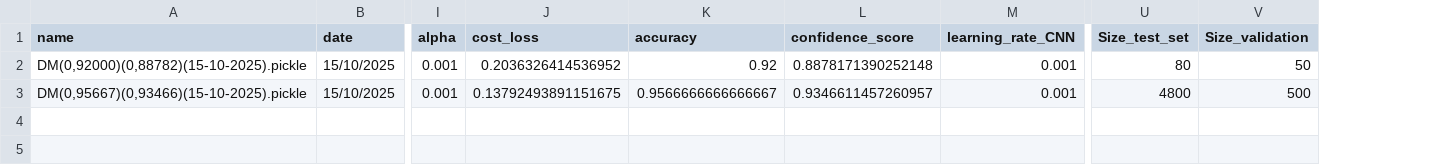
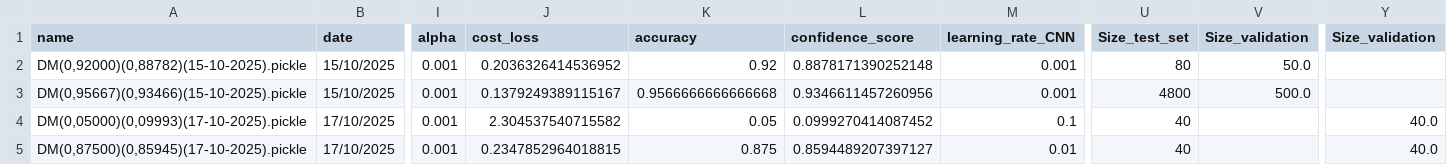
Before and after one commit to minicube707/python--AI, a CSV file: Convolutional Neural Network/ConvDigit/Data2/LogBook/model_logbook.csv, drawn as a sheet; only a part is shown, gaps mark what is left out; rows hold the shown columns only; the diff names each change by its address in the sheet, - before the commit and + after, or states it on an @@ line.

```diff
--- a/Convolutional Neural Network/ConvDigit/Data2/LogBook/model_logbook.csv
+++ b/Convolutional Neural Network/ConvDigit/Data2/LogBook/model_logbook.csv
+column Y (Size_validation), empty
-V2 (Size_validation): 50
+V2 (Size_validation): 50.0
-J3 (cost_loss): 0.13792493891151675
+J3 (cost_loss): 0.1379249389115167
-K3 (accuracy): 0.9566666666666667
+K3 (accuracy): 0.9566666666666668
-L3 (confidence_score): 0.9346611457260957
+L3 (confidence_score): 0.9346611457260956
-V3 (Size_validation): 500
+V3 (Size_validation): 500.0
+row 4: DM(0,05000)(0,09993)(17-10-2025).pickle | 17/10/2025 | 0.001 | 2.304537540715582 | 0.05 | 0.0999270414087452 | 0.1 | 40 |  | 40.0
+row 5: DM(0,87500)(0,85945)(17-10-2025).pickle | 17/10/2025 | 0.001 | 0.2347852964018815 | 0.875 | 0.8594489207397127 | 0.01 | 40 |  | 40.0
```
Also changed, not shown: 2 other files.
